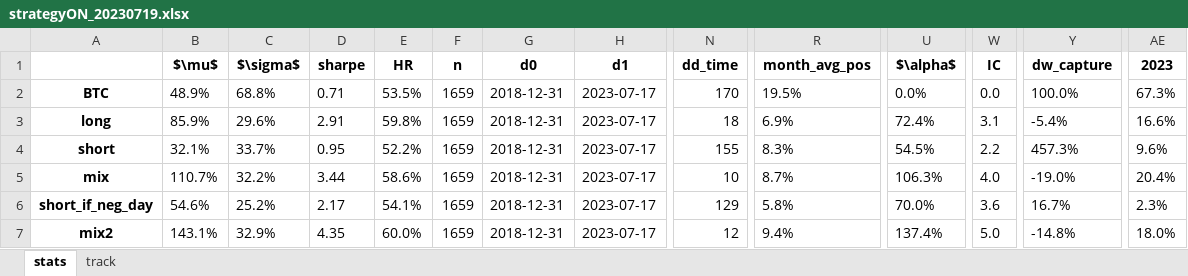
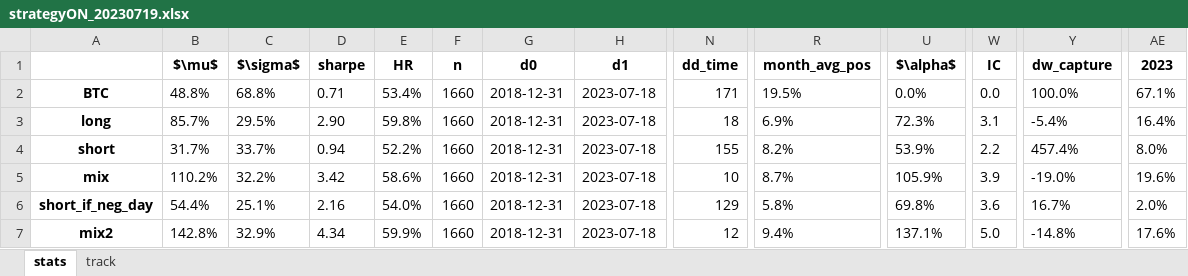
Before and after one commit to sebast759/tame_output, an Excel workbook: ON/bt/strategyON_20230719.xlsx, sheet stats, drawn as a sheet; only a part is shown, gaps mark what is left out; values as stored, in another font and other column widths than the file's, no borders; the diff names each change by its address in the sheet, - before the commit and + after, or states it on an @@ line.

Commit message:
Committing strategyON_20230719.xlsx

```diff
--- a/ON/bt/strategyON_20230719.xlsx (sheet stats)
+++ b/ON/bt/strategyON_20230719.xlsx (sheet stats)
-B2 ($\mu$): 48.9%
+B2 ($\mu$): 48.8%
-E2 (HR): 53.5%
+E2 (HR): 53.4%
-F2:F7 (n): 1659
+F2:F7 (n): 1660
-H2:H7 (d1): 2023-07-17
+H2:H7 (d1): 2023-07-18
-N2 (dd_time): 170
+N2 (dd_time): 171
-AE2 (2023): 67.3%
+AE2 (2023): 67.1%
-B3 ($\mu$): 85.9%
+B3 ($\mu$): 85.7%
-C3 ($\sigma$): 29.6%
+C3 ($\sigma$): 29.5%
-D3 (sharpe): 2.91
+D3 (sharpe): 2.90
-U3 ($\alpha$): 72.4%
+U3 ($\alpha$): 72.3%
-AE3 (2023): 16.6%
+AE3 (2023): 16.4%
-B4 ($\mu$): 32.1%
+B4 ($\mu$): 31.7%
-D4 (sharpe): 0.95
+D4 (sharpe): 0.94
-R4 (month_avg_pos): 8.3%
+R4 (month_avg_pos): 8.2%
-U4 ($\alpha$): 54.5%
+U4 ($\alpha$): 53.9%
-Y4 (dw_capture): 457.3%
+Y4 (dw_capture): 457.4%
-AE4 (2023): 9.6%
+AE4 (2023): 8.0%
-B5 ($\mu$): 110.7%
+B5 ($\mu$): 110.2%
-D5 (sharpe): 3.44
+D5 (sharpe): 3.42
-U5 ($\alpha$): 106.3%
+U5 ($\alpha$): 105.9%
-W5 (IC): 4.0
+W5 (IC): 3.9
-AE5 (2023): 20.4%
+AE5 (2023): 19.6%
-B6 ($\mu$): 54.6%
+B6 ($\mu$): 54.4%
-C6 ($\sigma$): 25.2%
+C6 ($\sigma$): 25.1%
-D6 (sharpe): 2.17
+D6 (sharpe): 2.16
-E6 (HR): 54.1%
+E6 (HR): 54.0%
-U6 ($\alpha$): 70.0%
+U6 ($\alpha$): 69.8%
-AE6 (2023): 2.3%
+AE6 (2023): 2.0%
-B7 ($\mu$): 143.1%
+B7 ($\mu$): 142.8%
-D7 (sharpe): 4.35
+D7 (sharpe): 4.34
-E7 (HR): 60.0%
+E7 (HR): 59.9%
-U7 ($\alpha$): 137.4%
+U7 ($\alpha$): 137.1%
-AE7 (2023): 18.0%
+AE7 (2023): 17.6%
```
Also changed, not shown: sheet track.
